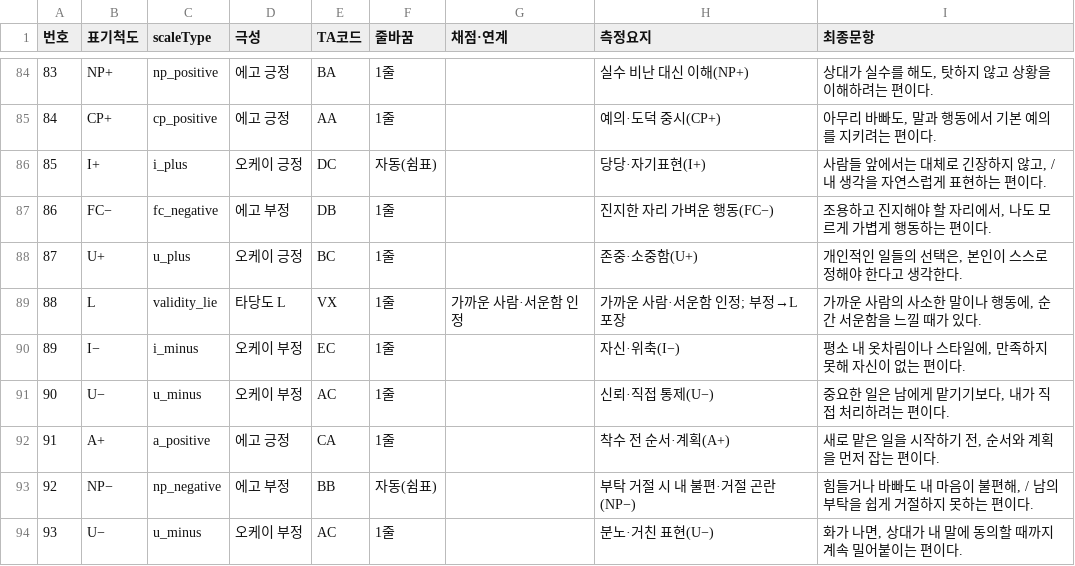
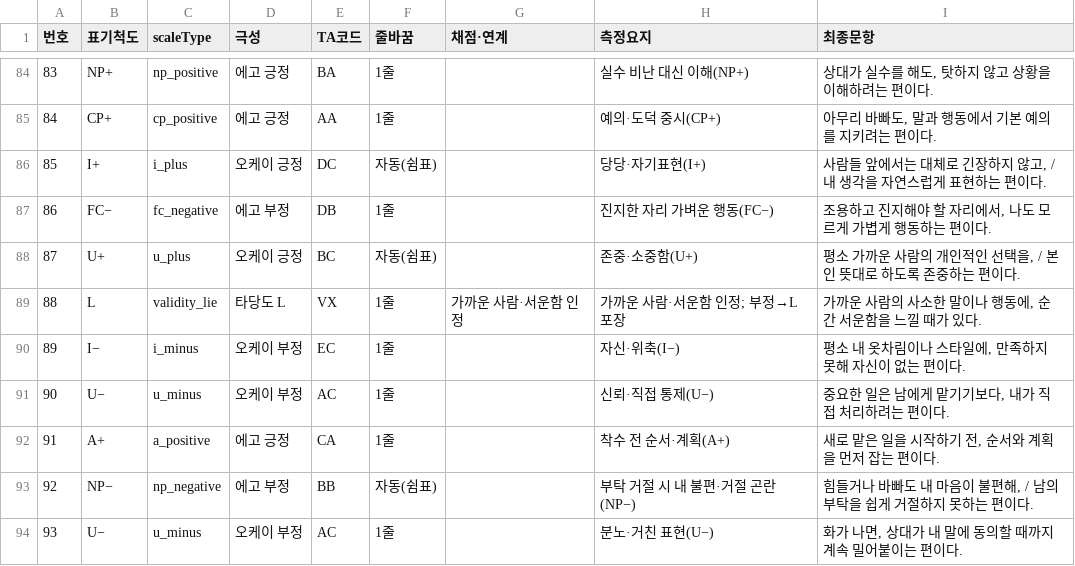
Before and after one commit to jomigata/wiz-coco, a TSV file: docs/internal-materials/ego-ok/items-99-final-catalog-ko.tsv, drawn as a sheet; only a part is shown, gaps mark what is left out.

```diff
--- a/docs/internal-materials/ego-ok/items-99-final-catalog-ko.tsv
+++ b/docs/internal-materials/ego-ok/items-99-final-catalog-ko.tsv
@@ -87,3 +87,3 @@
 86	FC−	fc_negative	에고 부정	DB	1줄		진지한 자리 가벼운 행동(FC−)	조용하고 진지해야 할 자리에서, 나도 모르게 가볍게 행동하는 편이다.
-87	U+	u_plus	오케이 긍정	BC	1줄		존중·소중함(U+)	개인적인 일들의 선택은, 본인이 스스로 정해야 한다고 생각한다.
+87	U+	u_plus	오케이 긍정	BC	자동(쉼표)		존중·소중함(U+)	평소 가까운 사람의 개인적인 선택을, / 본인 뜻대로 하도록 존중하는 편이다.
 88	L	validity_lie	타당도 L	VX	1줄	가까운 사람·서운함 인정	가까운 사람·서운함 인정; 부정→L포장	가까운 사람의 사소한 말이나 행동에, 순간 서운함을 느낄 때가 있다.
```
Also changed, not shown: docs/internal-materials/ego-ok/items-99-source.tsv, 3 other files.
